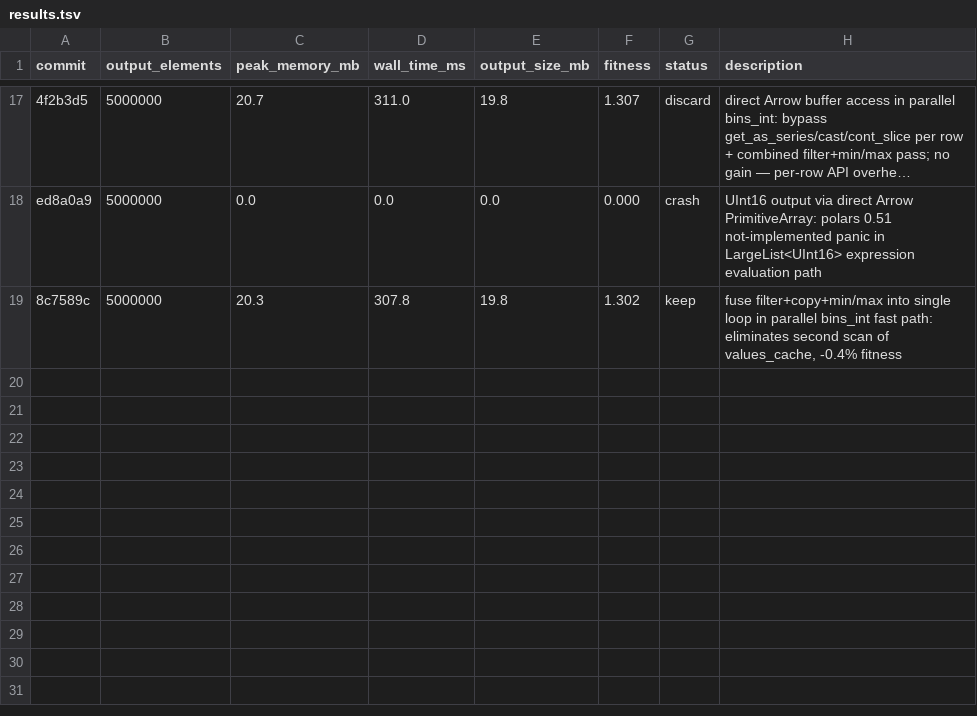
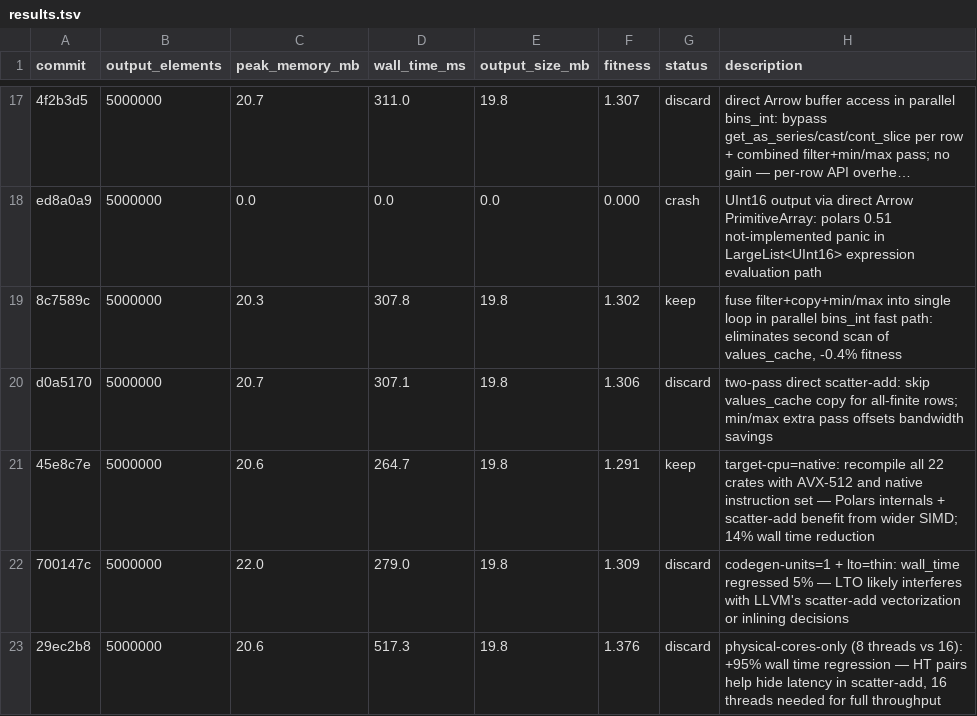
Before and after one commit to bjhardcastle/polars-vec-ops, a TSV file: results.tsv, drawn as a sheet; only a part is shown, gaps mark what is left out; long unchanged cells end in …; the diff names each change by its address in the sheet, - before the commit and + after, or states it on an @@ line.

Commit message:
Update results

```diff
--- a/results.tsv
+++ b/results.tsv
+row 20: d0a5170 | 5000000 | 20.7 | 307.1 | 19.8 | 1.306 | discard | two-pass direct scatter-add: skip values_cache copy for all-finite rows; min/max extra pass offsets bandwidth savings
+row 21: 45e8c7e | 5000000 | 20.6 | 264.7 | 19.8 | 1.291 | keep | target-cpu=native: recompile all 22 crates with AVX-512 and native instruction set — Polars internals + scatter-add benefit from wider SIMD; 14% wall time reduction
+row 22: 700147c | 5000000 | 22.0 | 279.0 | 19.8 | 1.309 | discard | codegen-units=1 + lto=thin: wall_time regressed 5% — LTO likely interferes with LLVM's scatter-add vectorization or inlining decisions
+row 23: 29ec2b8 | 5000000 | 20.6 | 517.3 | 19.8 | 1.376 | discard | physical-cores-only (8 threads vs 16): +95% wall time regression — HT pairs help hide latency in scatter-add, 16 threads needed for full throughput
```
